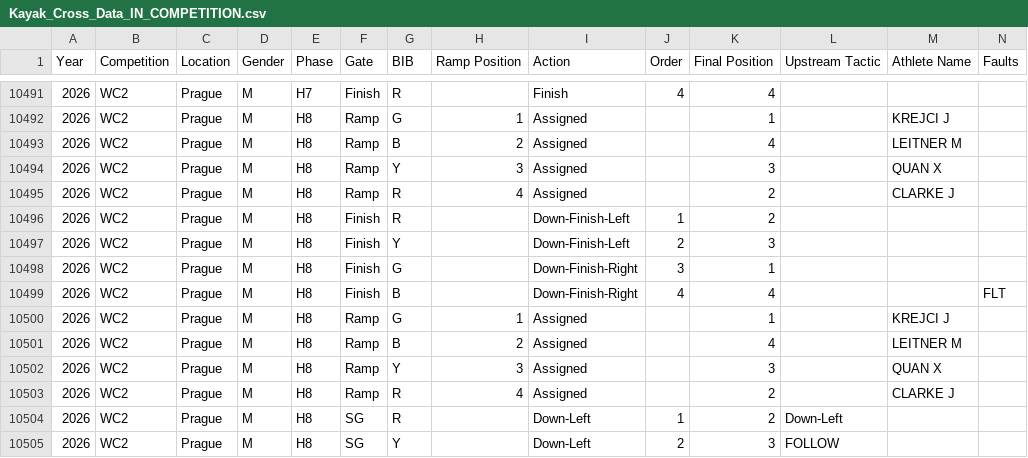
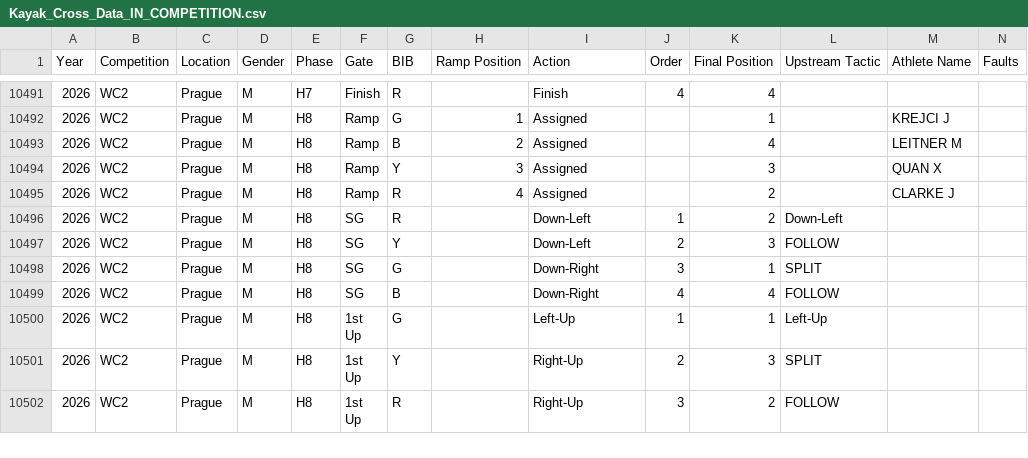
Before and after one commit to katrina-sutherland/kx_tagger, a CSV file: data/Kayak_Cross_Data_IN_COMPETITION.csv, drawn as a sheet; only a part is shown, gaps mark what is left out; the shorter side is filled out with more unchanged rows; rows hold the shown columns only; the diff names each change by its address in the sheet, - before the commit and + after, or states it on an @@ line.

Commit message:
Automated update for In-Competition Report: Kayak_Cross_Data_IN_COMPETITION.csv

```diff
--- a/data/Kayak_Cross_Data_IN_COMPETITION.csv
+++ b/data/Kayak_Cross_Data_IN_COMPETITION.csv
-row 10496: 2026 | WC2 | Prague | M | H8 | Finish | R |  | Down-Finish-Left | 1 | 2
-row 10497: 2026 | WC2 | Prague | M | H8 | Finish | Y |  | Down-Finish-Left | 2 | 3
-row 10498: 2026 | WC2 | Prague | M | H8 | Finish | G |  | Down-Finish-Right | 3 | 1
-row 10499: 2026 | WC2 | Prague | M | H8 | Finish | B |  | Down-Finish-Right | 4 | 4 |  |  | FLT
-row 10500: 2026 | WC2 | Prague | M | H8 | Ramp | G | 1 | Assigned |  | 1 |  | KREJCI J
-row 10501: 2026 | WC2 | Prague | M | H8 | Ramp | B | 2 | Assigned |  | 4 |  | LEITNER M
-row 10502: 2026 | WC2 | Prague | M | H8 | Ramp | Y | 3 | Assigned |  | 3 |  | QUAN X
-row 10503: 2026 | WC2 | Prague | M | H8 | Ramp | R | 4 | Assigned |  | 2 |  | CLARKE J
```
